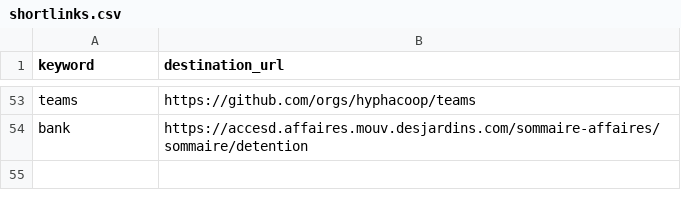
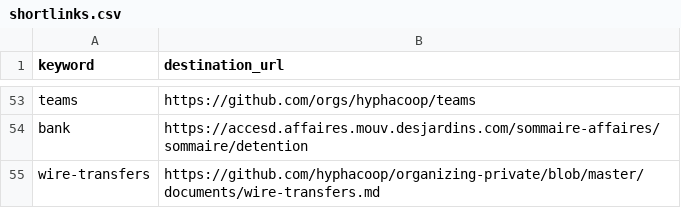
Before and after one commit to uditvira/shortlinks, a CSV file: shortlinks.csv, drawn as a sheet; only a part is shown, gaps mark what is left out; the diff names each change by its address in the sheet, - before the commit and + after, or states it on an @@ line.

Commit message:
Added private shortlink for /wire-transfers.

```diff
--- a/shortlinks.csv
+++ b/shortlinks.csv
+row 55: wire-transfers | https://github.com/hyphacoop/organizing-private/blob/master/documents/wire-transfers.md
```
